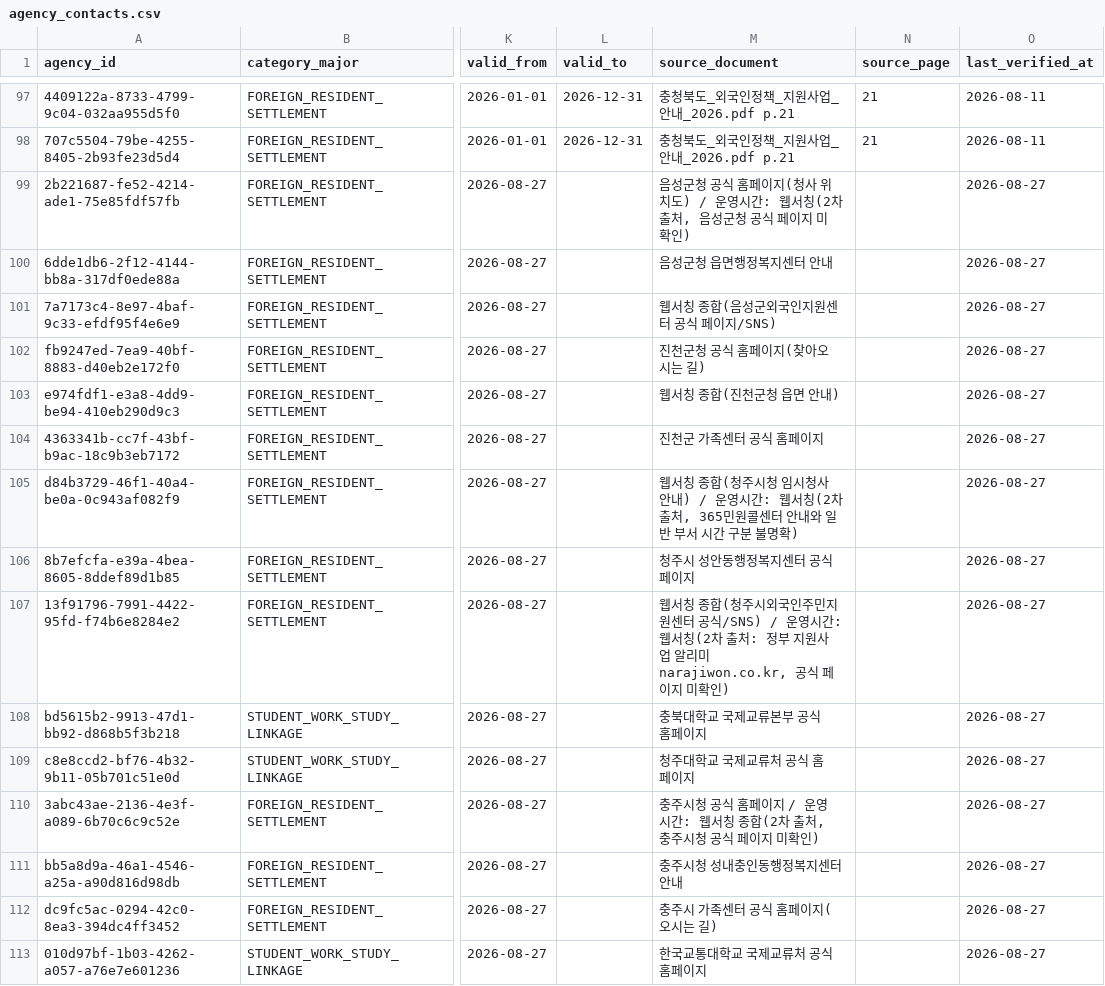
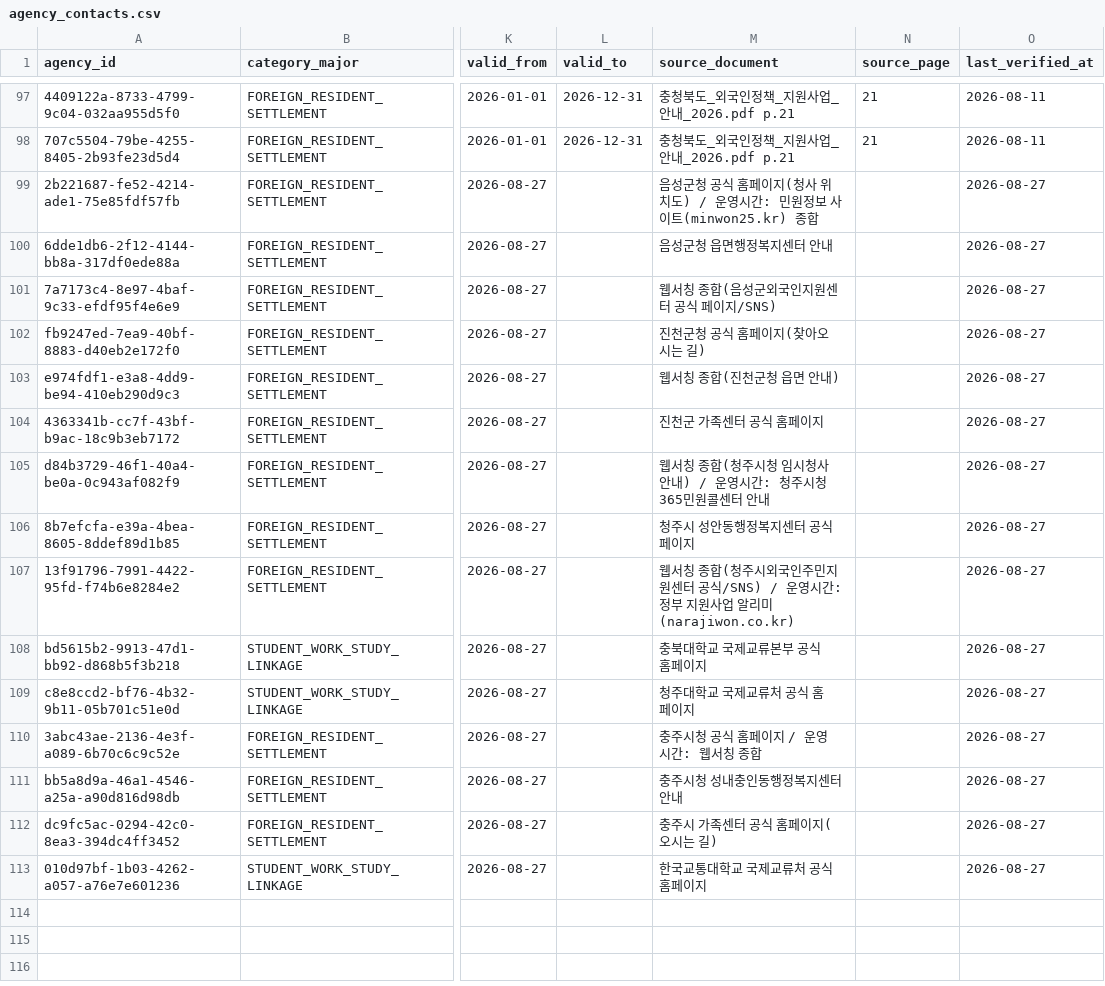
Before and after one commit to team-hansori/visa-data, a CSV file: reference/agency_contacts.csv, drawn as a sheet; only a part is shown, gaps mark what is left out; the diff names each change by its address in the sheet, - before the commit and + after, or states it on an @@ line.

Commit message:
data: source_document의 '공식 페이지 미확인' 문구 제거
출처 자체(민원정보 사이트, 365민원콜센터 안내 등)는 그대로 남기고 신뢰도 캐비어트
문구만 정리.

```diff
--- a/reference/agency_contacts.csv
+++ b/reference/agency_contacts.csv
-M99 (source_document): …영시간: 웹서칭(2차 출처, 음성군청 공식 페이지 미확인)
+M99 (source_document): …영시간: 민원정보 사이트(minwon25.kr) 종합
-M105 (source_document): …영시간: 웹서칭(2차 출처, 365민원콜센터 안내와 일반 부서 시간 구분 불명확)
+M105 (source_document): …영시간: 청주시청 365민원콜센터 안내
-M107 (source_document): …영시간: 웹서칭(2차 출처: 정부 지원사업 알리미 narajiwon.co.kr, 공식 페이지 미확인)
+M107 (source_document): …영시간: 정부 지원사업 알리미(narajiwon.co.kr)
-M110 (source_document): 충주시청 공식 홈페이지 / 운영시간: 웹서칭 종합(2차 출처, 충주시청 공식 페이지 미확인)
+M110 (source_document): 충주시청 공식 홈페이지 / 운영시간: 웹서칭 종합
```
